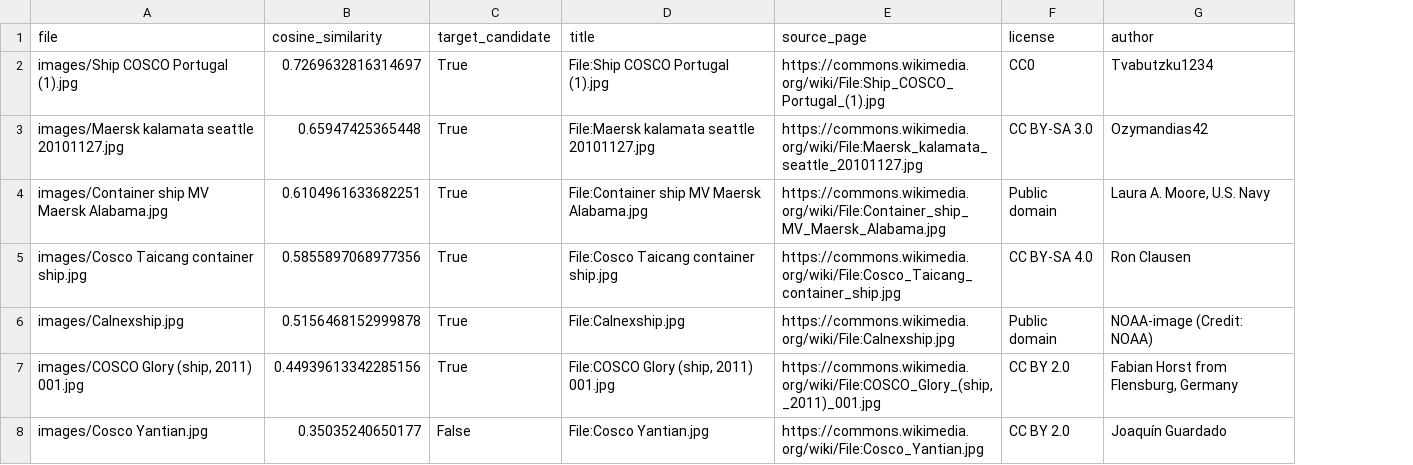
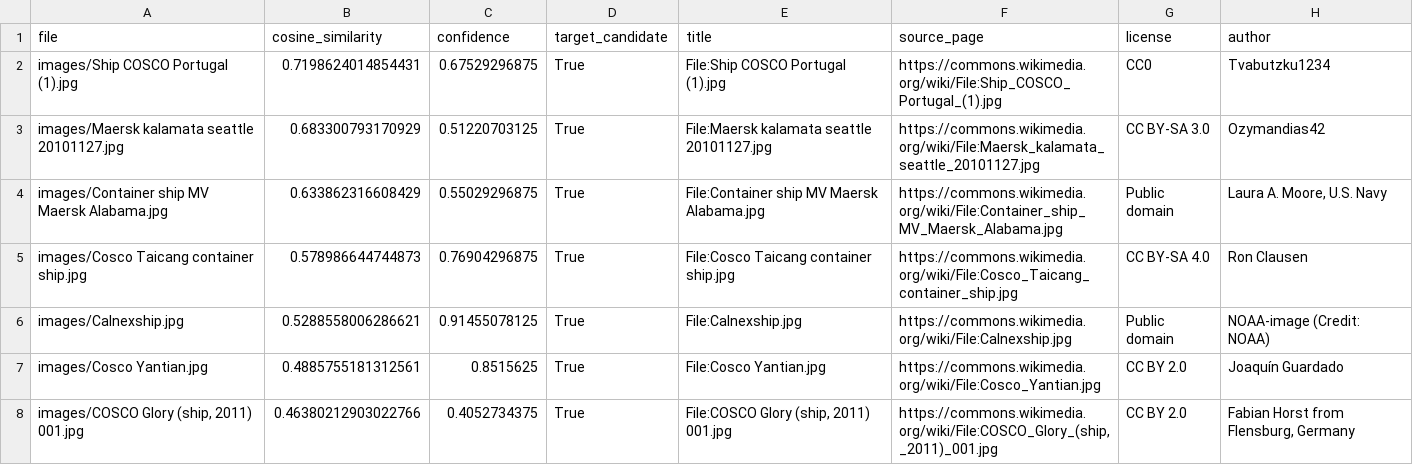
Before and after one commit to tech-STG/dinov3-ship-review, a CSV file: negative_ship_test/scores.csv, drawn as a sheet; removed rows and columns are numbered as before the commit, all else as after; the diff names each change by its address in the sheet, - before the commit and + after, or states it on an @@ line.

Commit message:
Update DINOv3 ship review site

```diff
--- a/negative_ship_test/scores.csv
+++ b/negative_ship_test/scores.csv
+column C (confidence), rows 2-6: 0.67529296875 | 0.51220703125 | 0.55029296875 | 0.76904296875 | 0.91455078125; row 8: 0.4052734375
-B2 (cosine_similarity): 0.7269632816314697
+B2 (cosine_similarity): 0.7198624014854431
-B3 (cosine_similarity): 0.65947425365448
+B3 (cosine_similarity): 0.683300793170929
-B4 (cosine_similarity): 0.6104961633682251
+B4 (cosine_similarity): 0.633862316608429
-B5 (cosine_similarity): 0.5855897068977356
+B5 (cosine_similarity): 0.578986644744873
-B6 (cosine_similarity): 0.5156468152999878
+B6 (cosine_similarity): 0.5288558006286621
+row 7: images/Cosco Yantian.jpg | 0.4885755181312561 | 0.8515625 | True | File:Cosco Yantian.jpg | https://commons.wikimedia.org/wiki/File:Cosco_Yantian.jpg | CC BY 2.0 | Joaquín Guardado
-B8 (cosine_similarity): 0.44939613342285156
+B8 (cosine_similarity): 0.46380212903022766
-row 8: images/Cosco Yantian.jpg | 0.35035240650177 | False | File:Cosco Yantian.jpg | https://commons.wikimedia.org/wiki/File:Cosco_Yantian.jpg | CC BY 2.0 | Joaquín Guardado
```
Also changed, not shown: 34 other files.
